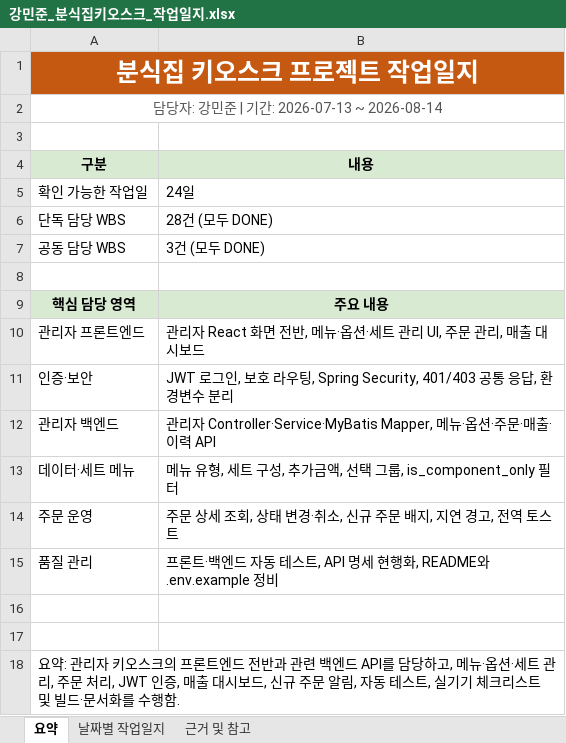
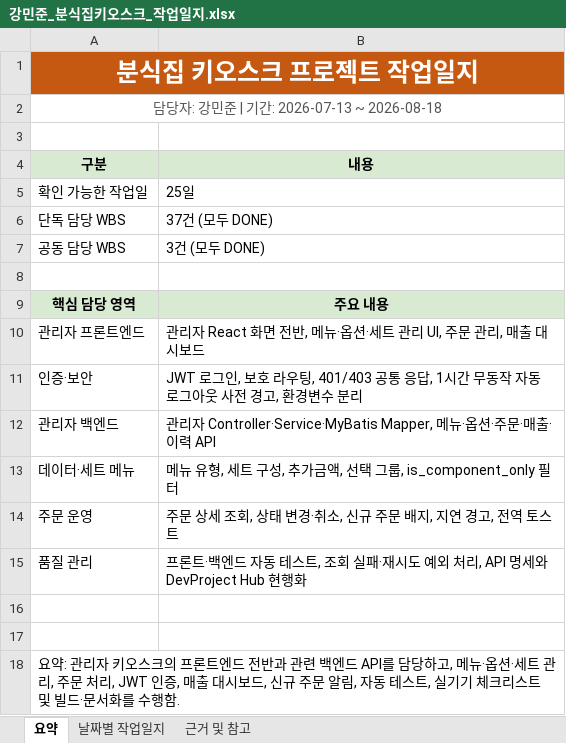
Before and after one commit to boribabmany/BunShik, an Excel workbook: docs/강민준_분식집키오스크_작업일지.xlsx, sheet 요약, drawn as a sheet; values as stored, in another font and other column widths than the file's, no borders; the diff names each change by its address in the sheet, - before the commit and + after, or states it on an @@ line.

```diff
--- a/docs/강민준_분식집키오스크_작업일지.xlsx (sheet 요약)
+++ b/docs/강민준_분식집키오스크_작업일지.xlsx (sheet 요약)
-A2 (구분): 담당자: 강민준 | 기간: 2026-07-13 ~ 2026-08-14
+A2 (구분): 담당자: 강민준 | 기간: 2026-07-13 ~ 2026-08-18
-B5 (내용): 24일
+B5 (내용): 25일
-B6 (내용): 28건 (모두 DONE)
+B6 (내용): 37건 (모두 DONE)
-B11 (내용): …라우팅, Spring Security, 401/403 공통 응답, 환경변…
+B11 (내용): …라우팅, 401/403 공통 응답, 1시간 무동작 자동 로그아웃 사전 경고, 환경변…
-B15 (내용): …테스트, API 명세 현행화, README와 .env.example 정비
+B15 (내용): …테스트, 조회 실패·재시도 예외 처리, API 명세와 DevProject Hub 현행화
```
Also changed, not shown: sheet 날짜별 작업일지, 39 other files.
